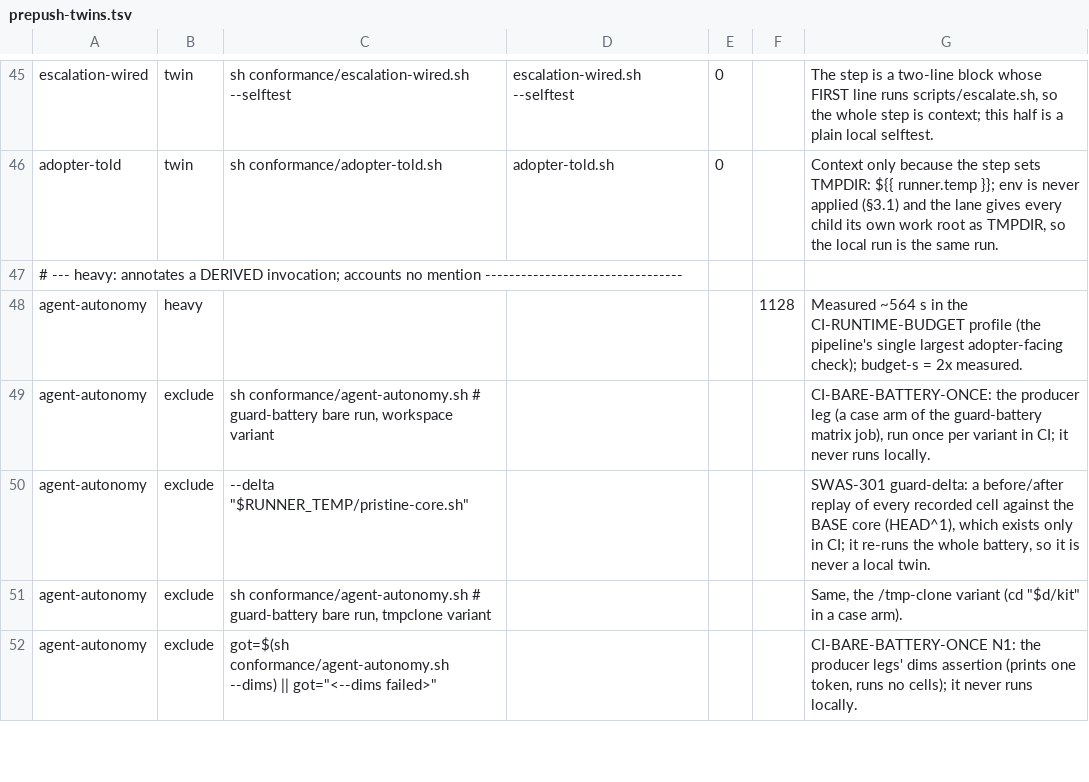
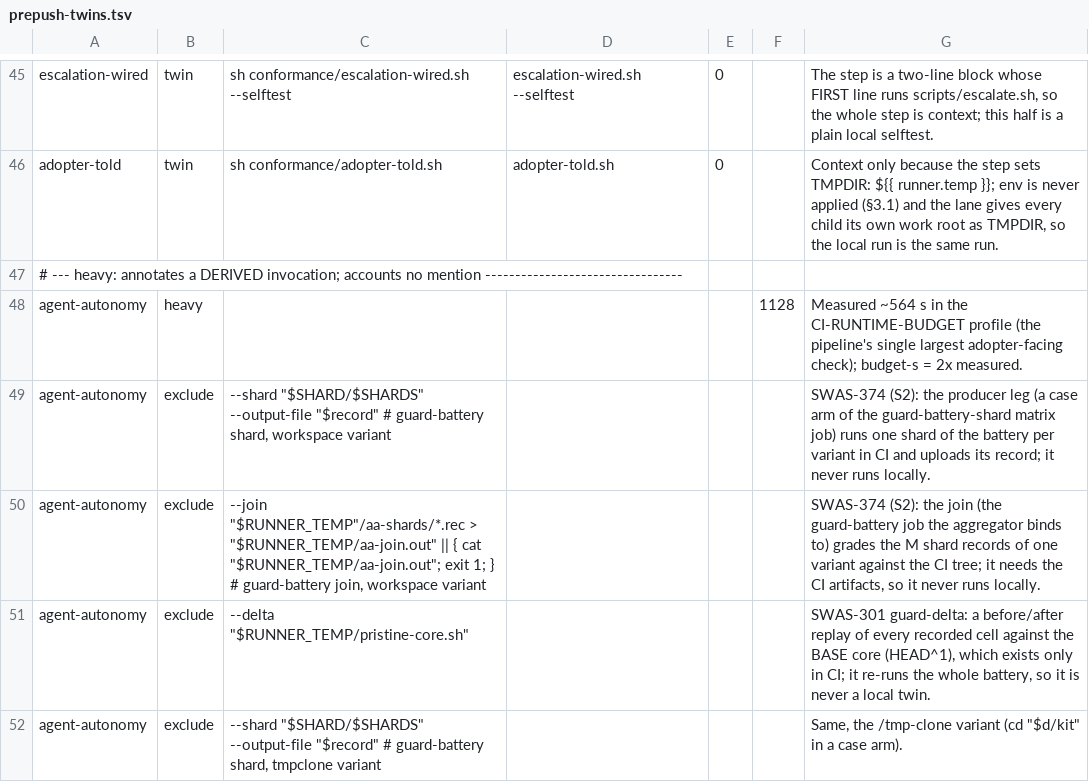
Before and after one commit to SeaBrad72/sparkwright, a TSV file: conformance/prepush-twins.tsv, drawn as a sheet; only a part is shown, gaps mark what is left out; the shorter side is filled out with more unchanged rows; the diff covers the shown part only.

```diff
--- a/conformance/prepush-twins.tsv
+++ b/conformance/prepush-twins.tsv
@@ -48,4 +48,5 @@ adopter-told	twin	sh conformance/adopter-told.sh	adopter-told.sh	0		Context only
 agent-autonomy	heavy				1128	Measured ~564 s in the CI-RUNTIME-BUDGET profile (the pipeline's single largest adopter-facing check); budget-s = 2x measured.
-agent-autonomy	exclude	sh conformance/agent-autonomy.sh   # guard-battery bare run, workspace variant				CI-BARE-BATTERY-ONCE: the producer leg (a case arm of the guard-battery matrix job), run once per variant in CI; it never runs locally.
+agent-autonomy	exclude	--shard "$SHARD/$SHARDS" --output-file "$record"   # guard-battery shard, workspace variant				SWAS-374 (S2): the producer leg (a case arm of the guard-battery-shard matrix job) runs one shard of the battery per variant in CI and uploads its record; it never runs locally.
+agent-autonomy	exclude	--join "$RUNNER_TEMP"/aa-shards/*.rec > "$RUNNER_TEMP/aa-join.out" || { cat "$RUNNER_TEMP/aa-join.out"; exit 1; }   # guard-battery join, workspace variant				SWAS-374 (S2): the join (the guard-battery job the aggregator binds to) grades the M shard records of one variant against the CI tree; it needs the CI artifacts, so it never runs locally.
 agent-autonomy	exclude	--delta "$RUNNER_TEMP/pristine-core.sh"				SWAS-301 guard-delta: a before/after replay of every recorded cell against the BASE core (HEAD^1), which exists only in CI; it re-runs the whole battery, so it is never a local twin.
-agent-autonomy	exclude	sh conformance/agent-autonomy.sh   # guard-battery bare run, tmpclone variant				Same, the /tmp-clone variant (cd "$d/kit" in a case arm).
+agent-autonomy	exclude	--shard "$SHARD/$SHARDS" --output-file "$record"   # guard-battery shard, tmpclone variant				Same, the /tmp-clone variant (cd "$d/kit" in a case arm).
```
Also changed, not shown: 11 added rows and 1 edited cell elsewhere in this file, conformance/claims.tsv, 50 other files.
